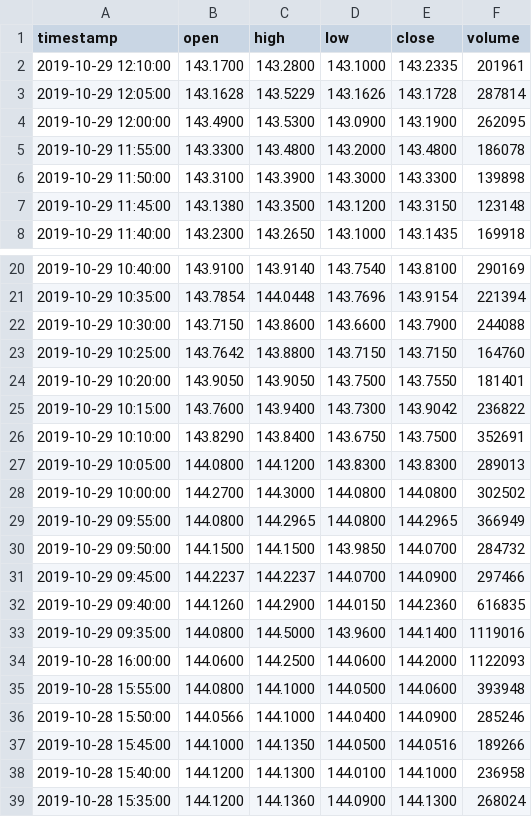
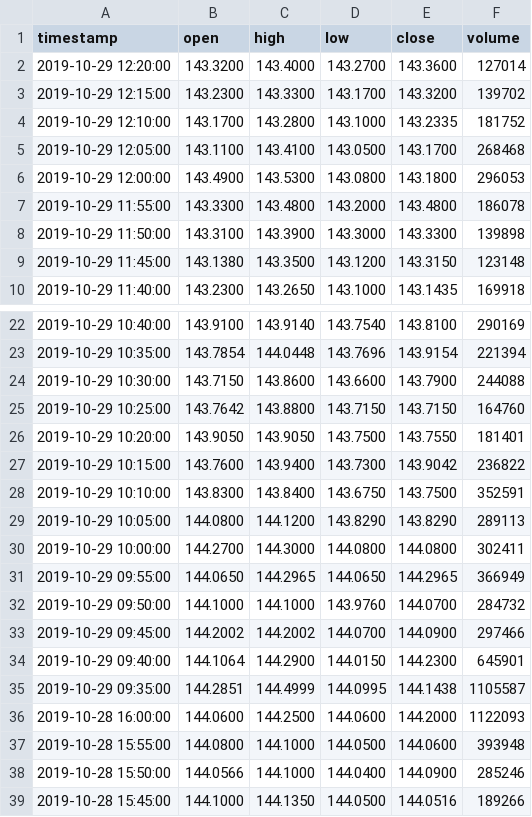
Before and after one commit to homerico/Plotagem, a CSV file: conteudo/cotacao.csv, drawn as a sheet; only a part is shown, gaps mark what is left out; the shorter side is filled out with more unchanged rows; the diff covers the shown part only.

```diff
--- a/conteudo/cotacao.csv
+++ b/conteudo/cotacao.csv
@@ -1,5 +1,7 @@
 timestamp,open,high,low,close,volume
-2019-10-29 12:10:00,143.1700,143.2800,143.1000,143.2335,201961
-2019-10-29 12:05:00,143.1628,143.5229,143.1626,143.1728,287814
-2019-10-29 12:00:00,143.4900,143.5300,143.0900,143.1900,262095
+2019-10-29 12:20:00,143.3200,143.4000,143.2700,143.3600,127014
+2019-10-29 12:15:00,143.2300,143.3300,143.1700,143.3200,139702
+2019-10-29 12:10:00,143.1700,143.2800,143.1000,143.2335,181752
+2019-10-29 12:05:00,143.1100,143.4100,143.0500,143.1700,268468
+2019-10-29 12:00:00,143.4900,143.5300,143.0800,143.1800,296053
 2019-10-29 11:55:00,143.3300,143.4800,143.2000,143.4800,186078
@@ -25,10 +27,10 @@ timestamp,open,high,low,close,volume
 2019-10-29 10:15:00,143.7600,143.9400,143.7300,143.9042,236822
-2019-10-29 10:10:00,143.8290,143.8400,143.6750,143.7500,352691
-2019-10-29 10:05:00,144.0800,144.1200,143.8300,143.8300,289013
-2019-10-29 10:00:00,144.2700,144.3000,144.0800,144.0800,302502
-2019-10-29 09:55:00,144.0800,144.2965,144.0800,144.2965,366949
-2019-10-29 09:50:00,144.1500,144.1500,143.9850,144.0700,284732
-2019-10-29 09:45:00,144.2237,144.2237,144.0700,144.0900,297466
-2019-10-29 09:40:00,144.1260,144.2900,144.0150,144.2360,616835
-2019-10-29 09:35:00,144.0800,144.5000,143.9600,144.1400,1119016
+2019-10-29 10:10:00,143.8300,143.8400,143.6750,143.7500,352591
+2019-10-29 10:05:00,144.0800,144.1200,143.8290,143.8290,289113
+2019-10-29 10:00:00,144.2700,144.3000,144.0800,144.0800,302411
+2019-10-29 09:55:00,144.0650,144.2965,144.0650,144.2965,366949
+2019-10-29 09:50:00,144.1000,144.1000,143.9760,144.0700,284732
+2019-10-29 09:45:00,144.2002,144.2002,144.0700,144.0900,297466
+2019-10-29 09:40:00,144.1064,144.2900,144.0150,144.2300,645901
+2019-10-29 09:35:00,144.2851,144.4999,144.0995,144.1438,1105587
 2019-10-28 16:00:00,144.0600,144.2500,144.0600,144.2000,1122093
```
Also changed, not shown: 2 removed rows and 7 edited cells elsewhere in this file, 1 other file.
